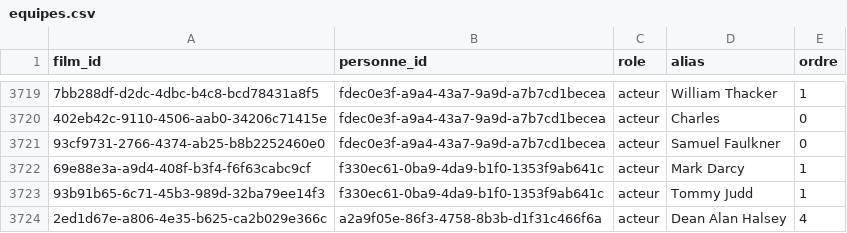
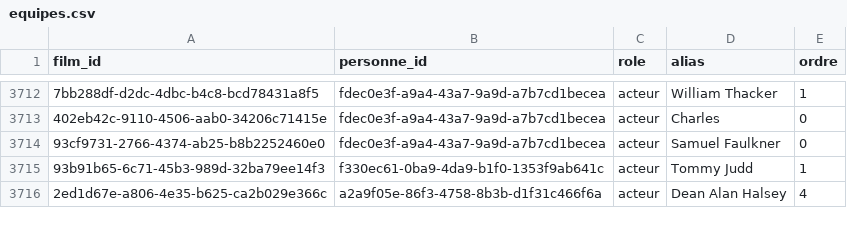
Before and after one commit to medina474/cinema-supabase, a CSV file: data/equipes.csv, drawn as a sheet; only a part is shown, gaps mark what is left out; removed rows and columns are numbered as before the commit, all else as after; the diff covers the shown part only; the diff names each change by its address in the sheet, - before the commit and + after, or states it on an @@ line.

```diff
--- a/data/equipes.csv
+++ b/data/equipes.csv
-row 3722: 69e88e3a-a9d4-408f-b3f4-f6f63cabc9cf | f330ec61-0ba9-4da9-b1f0-1353f9ab641c | acteur | Mark Darcy | 1
```
Also changed, not shown: 7 added rows and 8 removed rows elsewhere in this file, data/films.csv, 2 other files.
